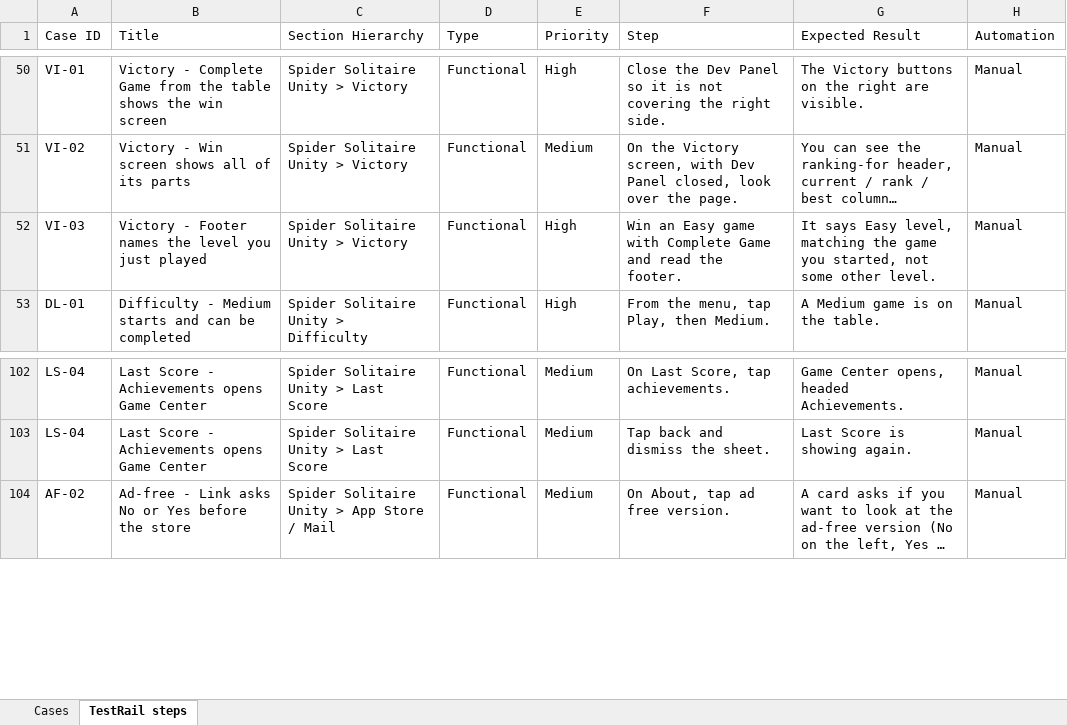
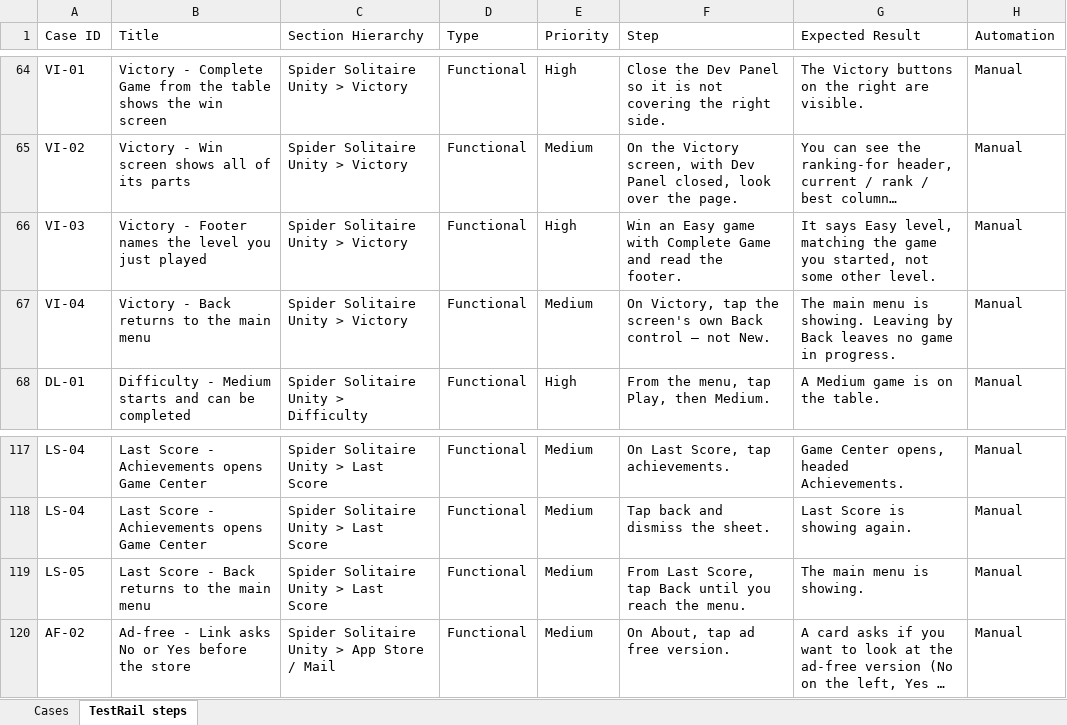
Before and after one commit to Shahab-N-PF/Spider-Solitaire-Automation, an Excel workbook: docs/testrail/spider_unity_cases.xlsx, sheet TestRail steps, drawn as a sheet; only a part is shown, gaps mark what is left out; long unchanged cells end in …; values as stored, in another font and other column widths than the file's, no borders; the diff covers the shown part only; the diff names each change by its address in the sheet, - before the commit and + after, or states it on an @@ line.

```diff
--- a/docs/testrail/spider_unity_cases.xlsx (sheet TestRail steps)
+++ b/docs/testrail/spider_unity_cases.xlsx (sheet TestRail steps)
+row 67: VI-04 | Victory - Back returns to the main menu | Spider Solitaire Unity > Victory | Functional | Medium | On Victory, tap the screen's own Back control — not New. | The main menu is showing. Leaving by Back leaves no game in progress. | Manual
+row 119: LS-05 | Last Score - Back returns to the main menu | Spider Solitaire Unity > Last Score | Functional | Medium | From Last Score, tap Back until you reach the menu. | The main menu is showing. | Manual
```
Also changed, not shown: 14 added rows elsewhere in this sheet, sheet Cases, 16 other files.
